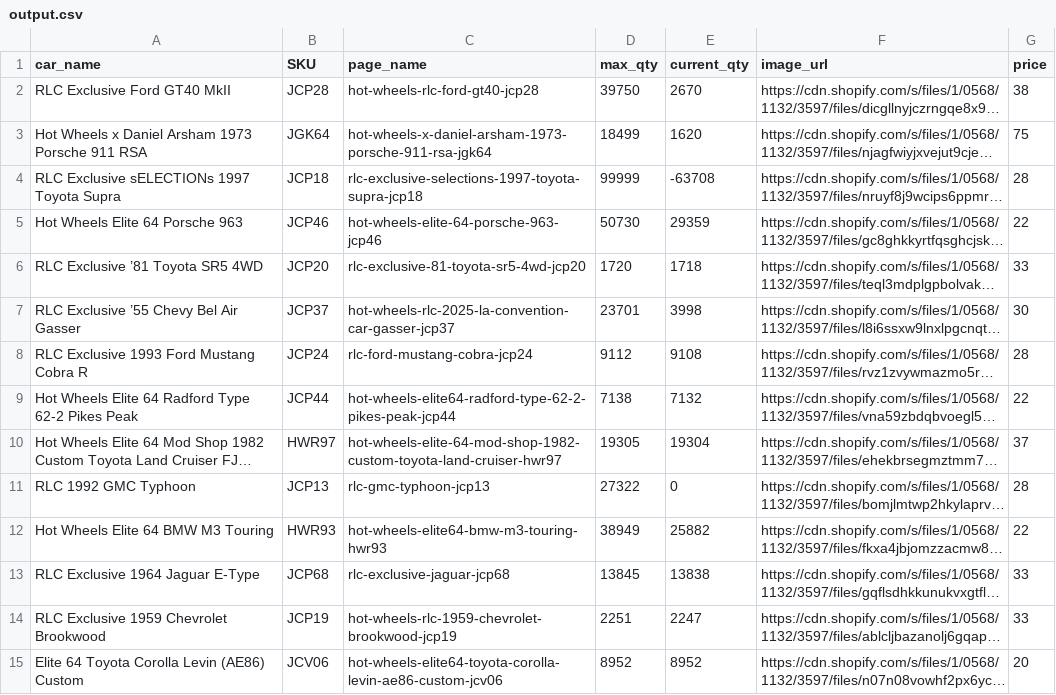
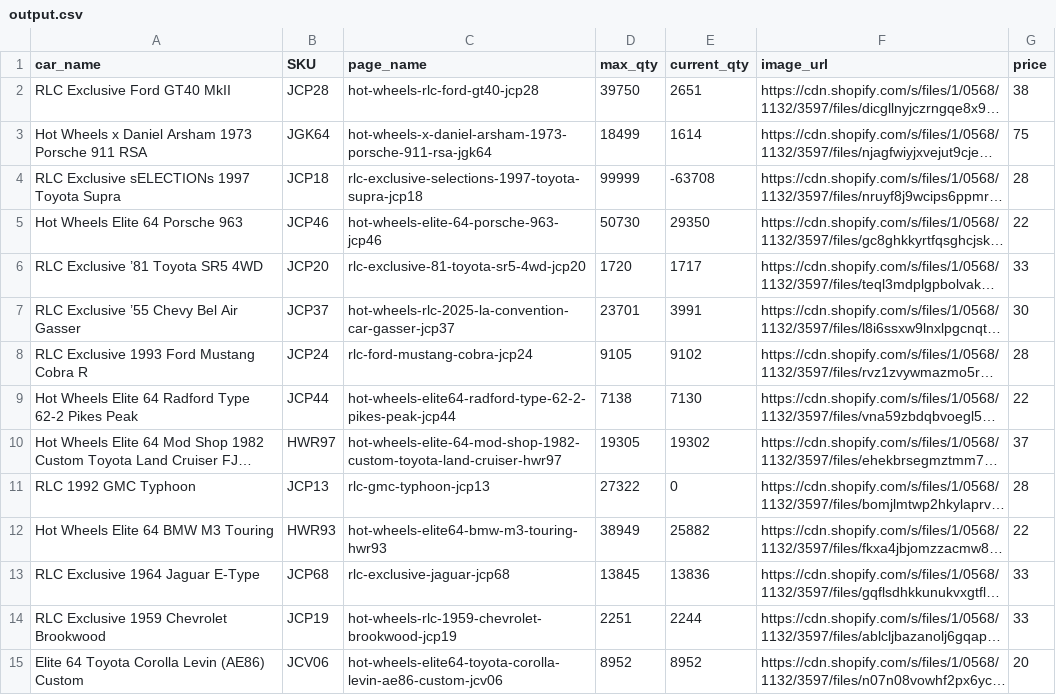
Before and after one commit to shady333/HWMCInventory, a CSV file: output.csv, drawn as a sheet; only a part is shown; long unchanged cells end in …; the diff covers the shown part only; the diff names each change by its address in the sheet, - before the commit and + after, or states it on an @@ line.

```diff
--- a/output.csv
+++ b/output.csv
-E2 (current_qty): 2670
+E2 (current_qty): 2651
-E3 (current_qty): 1620
+E3 (current_qty): 1614
-E5 (current_qty): 29359
+E5 (current_qty): 29350
-E6 (current_qty): 1718
+E6 (current_qty): 1717
-E7 (current_qty): 3998
+E7 (current_qty): 3991
-D8 (max_qty): 9112
+D8 (max_qty): 9105
-E8 (current_qty): 9108
+E8 (current_qty): 9102
-E9 (current_qty): 7132
+E9 (current_qty): 7130
-E10 (current_qty): 19304
+E10 (current_qty): 19302
-E13 (current_qty): 13838
+E13 (current_qty): 13836
-E14 (current_qty): 2247
+E14 (current_qty): 2244
```
Also changed, not shown: 25 edited cells elsewhere in this file.
